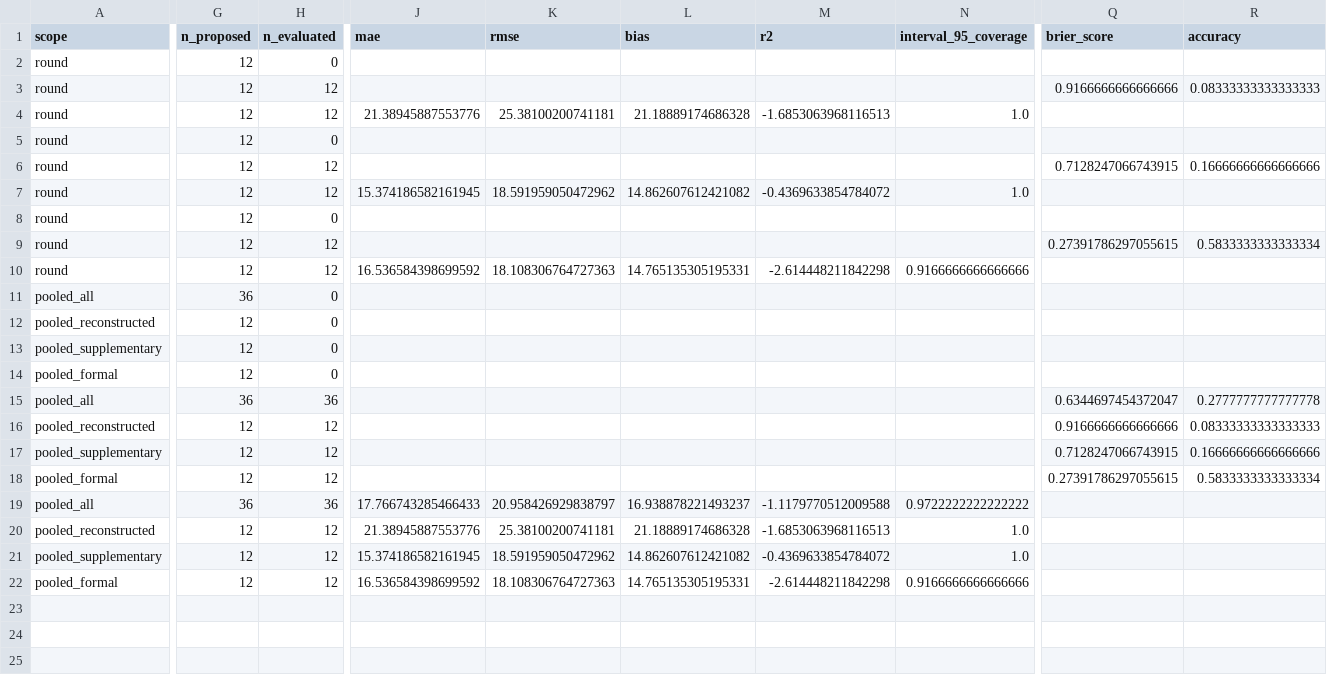
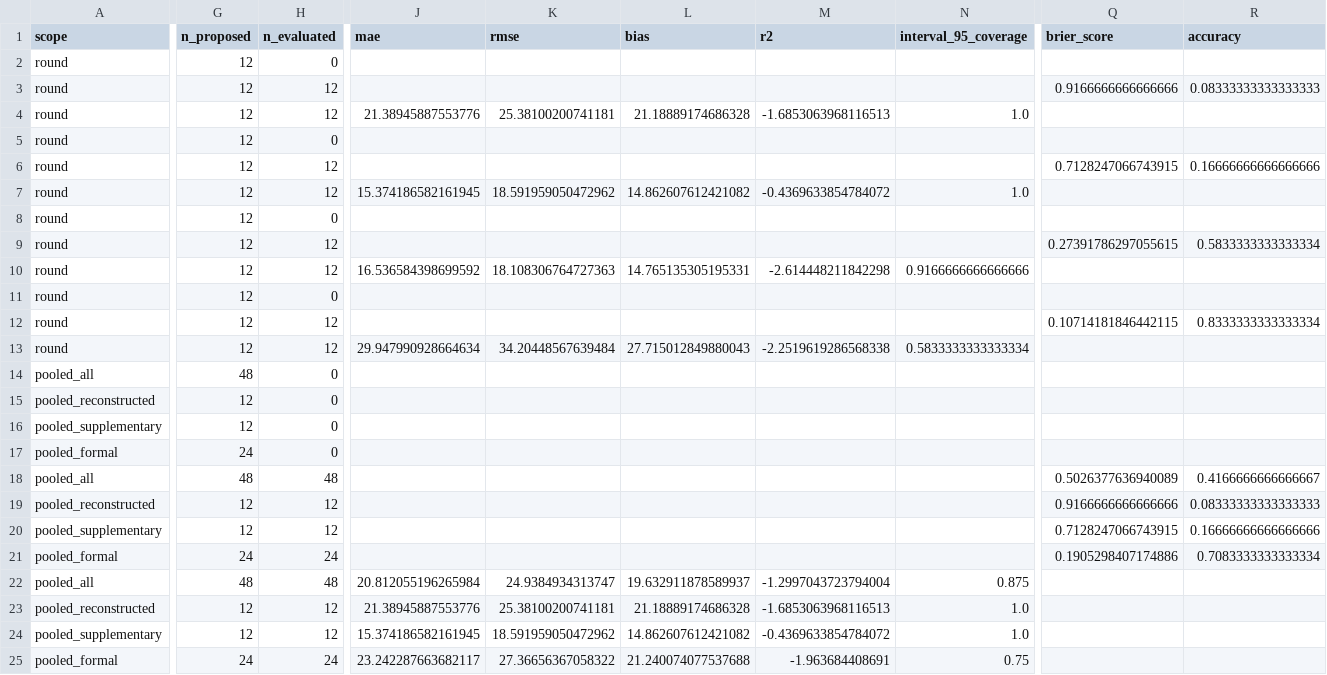
Before and after one commit to baitmeister/ML-for-CryoMN, a CSV file: results/multi_objective_v2/reports/prospective/tables/prospective_metrics.csv, drawn as a sheet; only a part is shown, gaps mark what is left out; addresses are those after the commit; rows hold the shown columns only; the diff covers the shown part only; the diff names each change by its address in the sheet, - before the commit and + after, or states it on an @@ line.

```diff
--- a/results/multi_objective_v2/reports/prospective/tables/prospective_metrics.csv
+++ b/results/multi_objective_v2/reports/prospective/tables/prospective_metrics.csv
+row 11: round | 12 | 0
+row 12: round | 12 | 12 |  |  |  |  |  | 0.10714181846442115 | 0.8333333333333334
+row 13: round | 12 | 12 | 29.947990928664634 | 34.20448567639484 | 27.715012849880043 | -2.2519619286568338 | 0.5833333333333334
-G14 (n_proposed): 36
+G14 (n_proposed): 48
-G17 (n_proposed): 12
+G17 (n_proposed): 24
-G18 (n_proposed): 36
+G18 (n_proposed): 48
-H18 (n_evaluated): 36
+H18 (n_evaluated): 48
-Q18 (brier_score): 0.6344697454372047
+Q18 (brier_score): 0.5026377636940089
-R18 (accuracy): 0.2777777777777778
+R18 (accuracy): 0.4166666666666667
-G21 (n_proposed): 12
+G21 (n_proposed): 24
-H21 (n_evaluated): 12
+H21 (n_evaluated): 24
-Q21 (brier_score): 0.27391786297055615
+Q21 (brier_score): 0.1905298407174886
-R21 (accuracy): 0.5833333333333334
+R21 (accuracy): 0.7083333333333334
-G22 (n_proposed): 36
+G22 (n_proposed): 48
-H22 (n_evaluated): 36
+H22 (n_evaluated): 48
-J22 (mae): 17.766743285466433
+J22 (mae): 20.812055196265984
-K22 (rmse): 20.958426929838797
+K22 (rmse): 24.9384934313747
-L22 (bias): 16.938878221493237
+L22 (bias): 19.632911878589937
-M22 (r2): -1.1179770512009588
+M22 (r2): -1.2997043723794004
-N22 (interval_95_coverage): 0.9722222222222222
+N22 (interval_95_coverage): 0.875
-G25 (n_proposed): 12
+G25 (n_proposed): 24
-H25 (n_evaluated): 12
+H25 (n_evaluated): 24
-J25 (mae): 16.536584398699592
+J25 (mae): 23.242287663682117
-K25 (rmse): 18.108306764727363
+K25 (rmse): 27.36656367058322
-L25 (bias): 14.765135305195331
+L25 (bias): 21.240074077537688
-M25 (r2): -2.614448211842298
+M25 (r2): -1.963684408691
-N25 (interval_95_coverage): 0.9166666666666666
+N25 (interval_95_coverage): 0.75
```
Also changed, not shown: 4 edited cells elsewhere in this file, data/processed_v2/formulations.csv, 32 other files.
